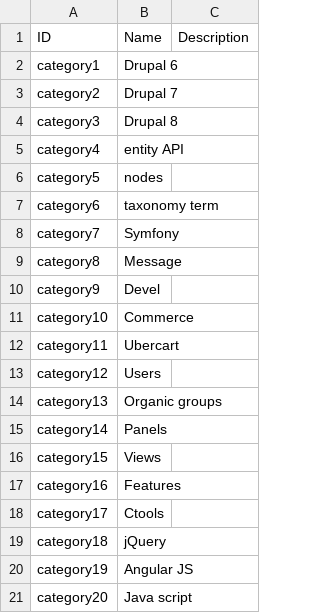
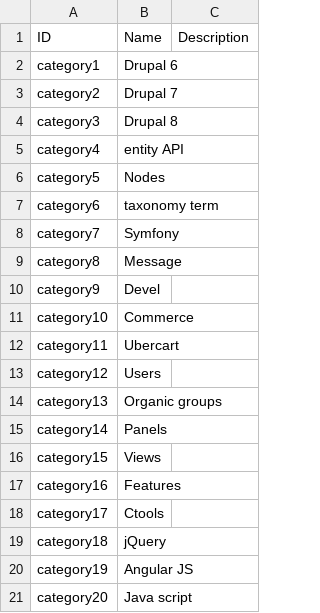
Before and after one commit to Drupily/drupalhub, a CSV file: idea/modules/drupalhub/drupalhub_migrate/csv/taxonomy_term/categories.csv, drawn as a sheet.

Commit message:
Migrate terms.

```diff
--- a/idea/modules/drupalhub/drupalhub_migrate/csv/taxonomy_term/categories.csv
+++ b/idea/modules/drupalhub/drupalhub_migrate/csv/taxonomy_term/categories.csv
@@ -5,3 +5,3 @@ category3,Drupal 8,
 category4,entity API,
-category5,nodes,
+category5,Nodes,
 category6,taxonomy term,
```
Also changed, not shown: 2 other files.
